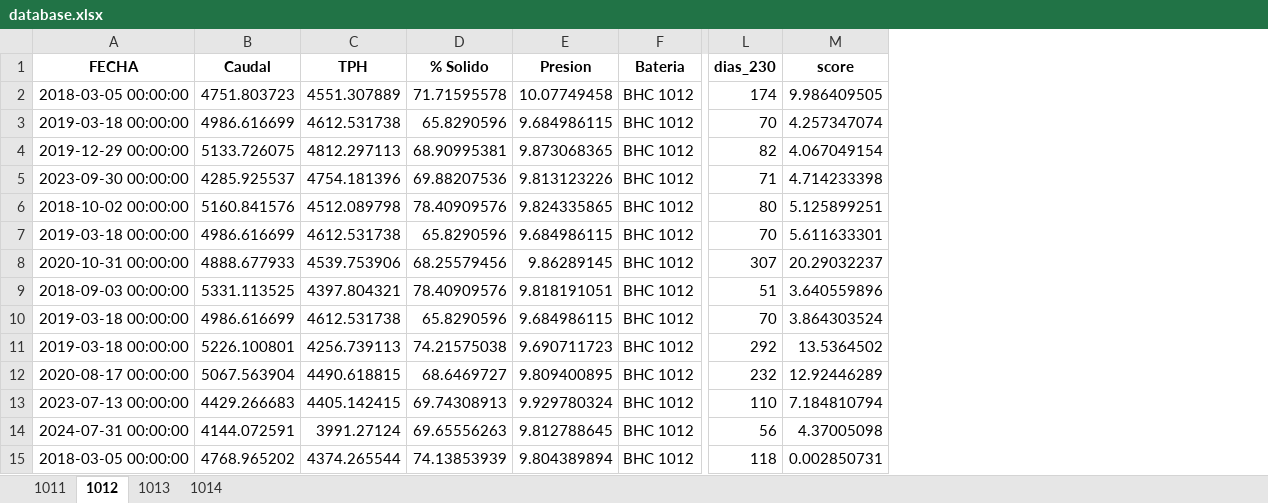
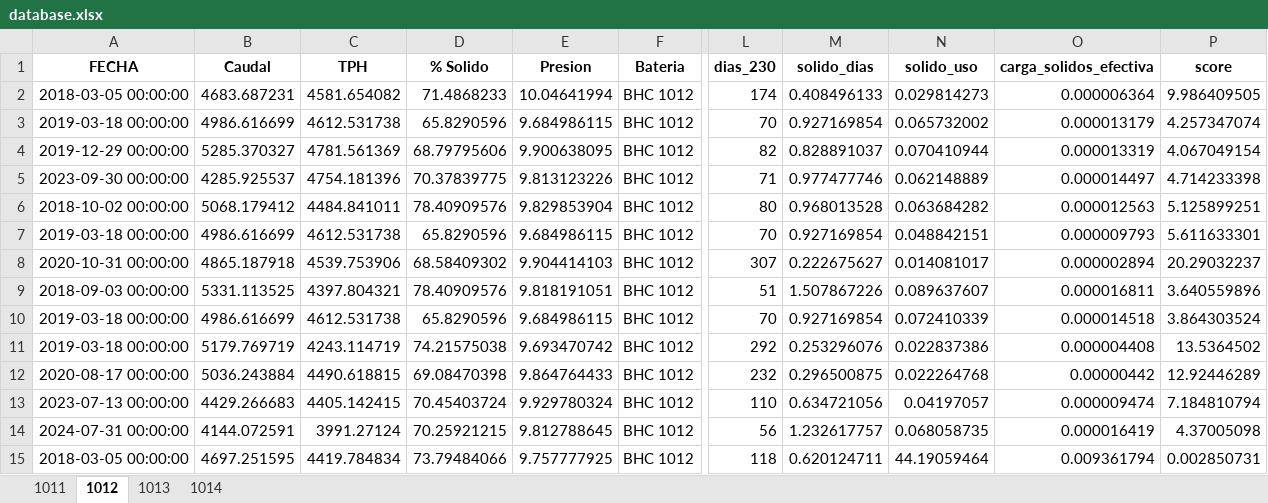
Before and after one commit to fvaldes17/SA, an Excel workbook: Datos/database.xlsx, sheet 1012, drawn as a sheet; only a part is shown, gaps mark what is left out; values as stored, in another font and other column widths than the file's, no borders; the diff covers the shown part only; the diff names each change by its address in the sheet, - before the commit and + after, or states it on an @@ line.

```diff
--- a/Datos/database.xlsx (sheet 1012)
+++ b/Datos/database.xlsx (sheet 1012)
+column M (solido_dias), rows 2-15: 0.408496133 | 0.927169854 | 0.828891037 | 0.977477746 | 0.968013528 | 0.927169854 | 0.222675627 | 1.507867226 | 0.927169854 | 0.253296076 | 0.296500875 | 0.634721056 | 1.232617757 | 0.620124711
+column N (solido_uso), rows 2-15: 0.029814273 | 0.065732002 | 0.070410944 | 0.062148889 | 0.063684282 | 0.048842151 | 0.014081017 | 0.089637607 | 0.072410339 | 0.022837386 | 0.022264768 | 0.04197057 | 0.068058735 | 44.19059464
+column O (carga_solidos_efectiva), rows 2-15: 0.000006364 | 0.000013179 | 0.000013319 | 0.000014497 | 0.000012563 | 0.000009793 | 0.000002894 | 0.000016811 | 0.000014518 | 0.000004408 | 0.00000442 | 0.000009474 | 0.000016419 | 0.009361794
-B2 (Caudal): 4751.803723
+B2 (Caudal): 4683.687231
-C2 (TPH): 4551.307889
+C2 (TPH): 4581.654082
-D2 (% Solido): 71.71595578
+D2 (% Solido): 71.4868233
-E2 (Presion): 10.07749458
+E2 (Presion): 10.04641994
-B4 (Caudal): 5133.726075
+B4 (Caudal): 5285.370327
-C4 (TPH): 4812.297113
+C4 (TPH): 4781.561369
-D4 (% Solido): 68.90995381
+D4 (% Solido): 68.79795606
-E4 (Presion): 9.873068365
+E4 (Presion): 9.900638095
-D5 (% Solido): 69.88207536
+D5 (% Solido): 70.37839775
-B6 (Caudal): 5160.841576
+B6 (Caudal): 5068.179412
-C6 (TPH): 4512.089798
+C6 (TPH): 4484.841011
-E6 (Presion): 9.824335865
+E6 (Presion): 9.829853904
-B8 (Caudal): 4888.677933
+B8 (Caudal): 4865.187918
-D8 (% Solido): 68.25579456
+D8 (% Solido): 68.58409302
-E8 (Presion): 9.86289145
+E8 (Presion): 9.904414103
-B11 (Caudal): 5226.100801
+B11 (Caudal): 5179.769719
-C11 (TPH): 4256.739113
+C11 (TPH): 4243.114719
-E11 (Presion): 9.690711723
+E11 (Presion): 9.693470742
-B12 (Caudal): 5067.563904
+B12 (Caudal): 5036.243884
-D12 (% Solido): 68.6469727
+D12 (% Solido): 69.08470398
-E12 (Presion): 9.809400895
+E12 (Presion): 9.864764433
-D13 (% Solido): 69.74308913
+D13 (% Solido): 70.45403724
-D14 (% Solido): 69.65556263
+D14 (% Solido): 70.25921215
-B15 (Caudal): 4768.965202
+B15 (Caudal): 4697.251595
-C15 (TPH): 4374.265544
+C15 (TPH): 4419.784834
-D15 (% Solido): 74.13853939
+D15 (% Solido): 73.79484066
-E15 (Presion): 9.804389894
+E15 (Presion): 9.757777925
```
Also changed, not shown: 41 edited cells elsewhere in this sheet, sheet 1011, sheet 1014, sheet 1013, Datos/datos_limpios.xlsx, Datos/horometros_limpios.xlsx.
